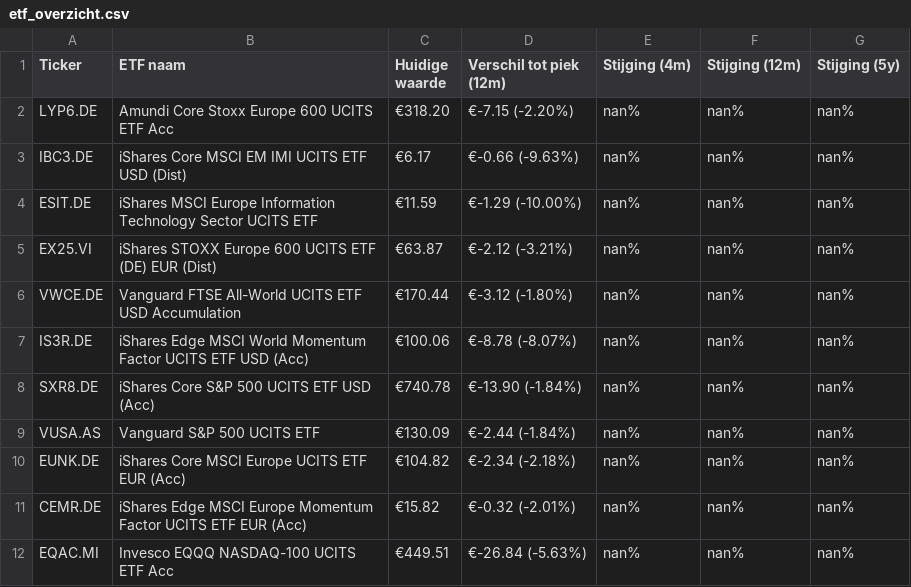
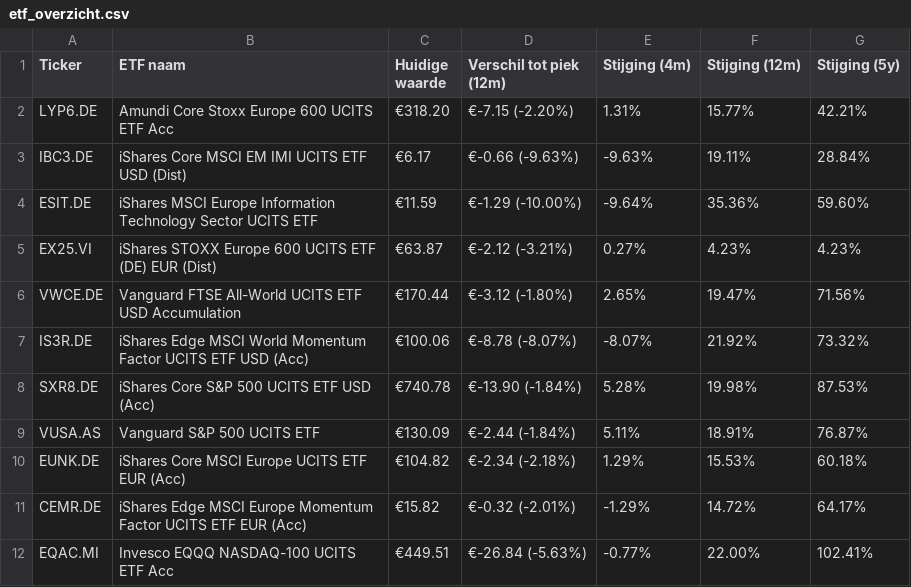
Before and after one commit to koen-vdaa/dagelijkse_export_site, a CSV file: docs/etf_overzicht.csv, drawn as a sheet.

```diff
--- a/docs/etf_overzicht.csv
+++ b/docs/etf_overzicht.csv
@@ -1,12 +1,12 @@
 Ticker,ETF naam,Huidige waarde,Verschil tot piek (12m),Stijging (4m),Stijging (12m),Stijging (5y)
-LYP6.DE,Amundi Core Stoxx Europe 600 UCITS ETF Acc,€318.20,€-7.15 (-2.20%),nan%,nan%,nan%
-IBC3.DE,iShares Core MSCI EM IMI UCITS ETF USD (Dist),€6.17,€-0.66 (-9.63%),nan%,nan%,nan%
-ESIT.DE,iShares MSCI Europe Information Technology Sector UCITS ETF,€11.59,€-1.29 (-10.00%),nan%,nan%,nan%
-EX25.VI,iShares STOXX Europe 600 UCITS ETF (DE) EUR (Dist),€63.87,€-2.12 (-3.21%),nan%,nan%,nan%
-VWCE.DE,Vanguard FTSE All-World UCITS ETF USD Accumulation,€170.44,€-3.12 (-1.80%),nan%,nan%,nan%
-IS3R.DE,iShares Edge MSCI World Momentum Factor UCITS ETF USD (Acc),€100.06,€-8.78 (-8.07%),nan%,nan%,nan%
-SXR8.DE,iShares Core S&P 500 UCITS ETF USD (Acc),€740.78,€-13.90 (-1.84%),nan%,nan%,nan%
-VUSA.AS,Vanguard S&P 500 UCITS ETF,€130.09,€-2.44 (-1.84%),nan%,nan%,nan%
-EUNK.DE,iShares Core MSCI Europe UCITS ETF EUR (Acc),€104.82,€-2.34 (-2.18%),nan%,nan%,nan%
-CEMR.DE,iShares Edge MSCI Europe Momentum Factor UCITS ETF EUR (Acc),€15.82,€-0.32 (-2.01%),nan%,nan%,nan%
-EQAC.MI,Invesco EQQQ NASDAQ-100 UCITS ETF Acc,€449.51,€-26.84 (-5.63%),nan%,nan%,nan%
+LYP6.DE,Amundi Core Stoxx Europe 600 UCITS ETF Acc,€318.20,€-7.15 (-2.20%),1.31%,15.77%,42.21%
+IBC3.DE,iShares Core MSCI EM IMI UCITS ETF USD (Dist),€6.17,€-0.66 (-9.63%),-9.63%,19.11%,28.84%
+ESIT.DE,iShares MSCI Europe Information Technology Sector UCITS ETF,€11.59,€-1.29 (-10.00%),-9.64%,35.36%,59.60%
+EX25.VI,iShares STOXX Europe 600 UCITS ETF (DE) EUR (Dist),€63.87,€-2.12 (-3.21%),0.27%,4.23%,4.23%
+VWCE.DE,Vanguard FTSE All-World UCITS ETF USD Accumulation,€170.44,€-3.12 (-1.80%),2.65%,19.47%,71.56%
+IS3R.DE,iShares Edge MSCI World Momentum Factor UCITS ETF USD (Acc),€100.06,€-8.78 (-8.07%),-8.07%,21.92%,73.32%
+SXR8.DE,iShares Core S&P 500 UCITS ETF USD (Acc),€740.78,€-13.90 (-1.84%),5.28%,19.98%,87.53%
+VUSA.AS,Vanguard S&P 500 UCITS ETF,€130.09,€-2.44 (-1.84%),5.11%,18.91%,76.87%
+EUNK.DE,iShares Core MSCI Europe UCITS ETF EUR (Acc),€104.82,€-2.34 (-2.18%),1.29%,15.53%,60.18%
+CEMR.DE,iShares Edge MSCI Europe Momentum Factor UCITS ETF EUR (Acc),€15.82,€-0.32 (-2.01%),-1.29%,14.72%,64.17%
+EQAC.MI,Invesco EQQQ NASDAQ-100 UCITS ETF Acc,€449.51,€-26.84 (-5.63%),-0.77%,22.00%,102.41%
```
Also changed, not shown: 3 other files.
